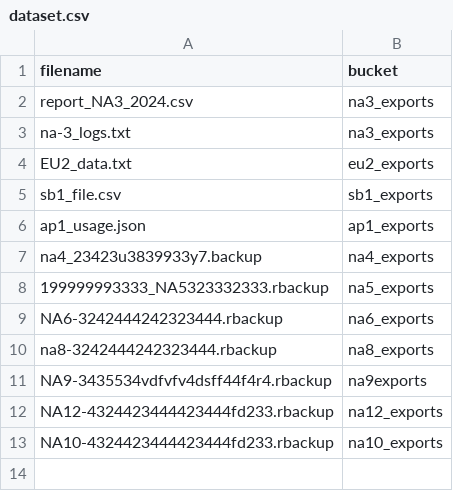
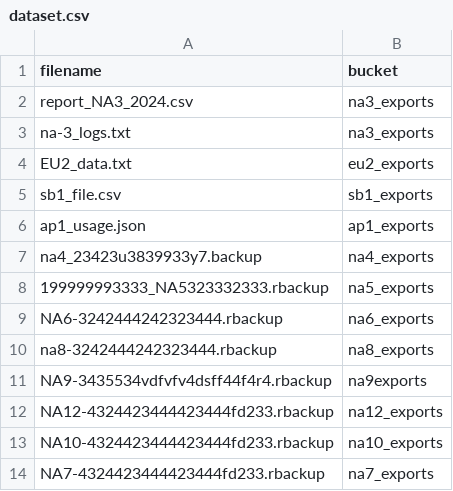
Before and after one commit to Alokkodzz/S3BucketIdentifier, a CSV file: ml/dataset.csv, drawn as a sheet.

Commit message:
updated data set

```diff
--- a/ml/dataset.csv
+++ b/ml/dataset.csv
@@ -13 +13,2 @@ NA12-4324423444423444fd233.rbackup,na12_exports
 NA10-4324423444423444fd233.rbackup,na10_exports
+NA7-4324423444423444fd233.rbackup,na7_exports
```
Also changed, not shown: 1 other file.
